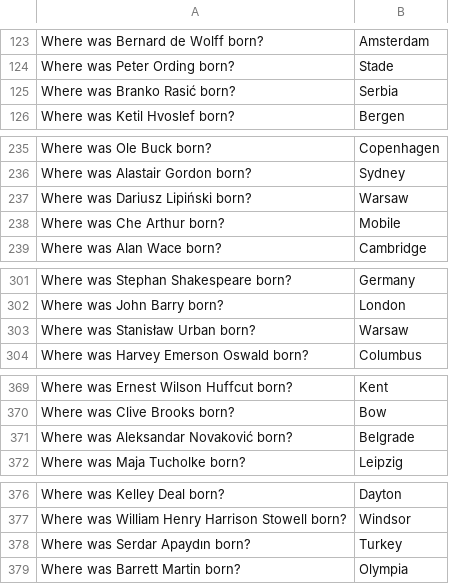
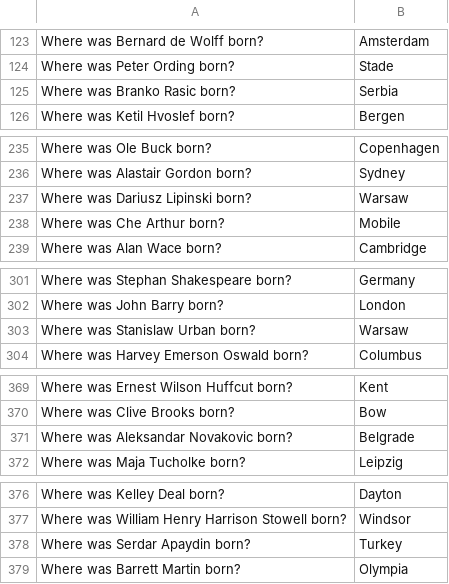
Before and after one commit to e-hossam96/Stanford-CS224N, a TSV file: Assignment-05/Coding/birth_places_train.tsv, drawn as a sheet; only a part is shown, gaps mark what is left out; the diff covers the shown part only.

```diff
--- a/Assignment-05/Coding/birth_places_train.tsv
+++ b/Assignment-05/Coding/birth_places_train.tsv
@@ -124,3 +124,3 @@ Where was Bernard de Wolff born?	Amsterdam
 Where was Peter Ording born?	Stade
-Where was Branko Rasić born?	Serbia
+Where was Branko Rasic born?	Serbia
 Where was Ketil Hvoslef born?	Bergen
@@ -236,3 +236,3 @@ Where was Ole Buck born?	Copenhagen
 Where was Alastair Gordon born?	Sydney
-Where was Dariusz Lipiński born?	Warsaw
+Where was Dariusz Lipinski born?	Warsaw
 Where was Che Arthur born?	Mobile
@@ -302,3 +302,3 @@ Where was Stephan Shakespeare born?	Germany
 Where was John Barry born?	London
-Where was Stanisław Urban born?	Warsaw
+Where was Stanislaw Urban born?	Warsaw
 Where was Harvey Emerson Oswald born?	Columbus
@@ -370,3 +370,3 @@ Where was Ernest Wilson Huffcut born?	Kent
 Where was Clive Brooks born?	Bow
-Where was Aleksandar Novaković born?	Belgrade
+Where was Aleksandar Novakovic born?	Belgrade
 Where was Maja Tucholke born?	Leipzig
@@ -377,3 +377,3 @@ Where was Kelley Deal born?	Dayton
 Where was William Henry Harrison Stowell born?	Windsor
-Where was Serdar Apaydın born?	Turkey
+Where was Serdar Apaydin born?	Turkey
 Where was Barrett Martin born?	Olympia
```
Also changed, not shown: 25 edited cells elsewhere in this file, Assignment-05/Coding/birth_dev.tsv, Assignment-05/Coding/birth_test_inputs.tsv, 8 other files.
